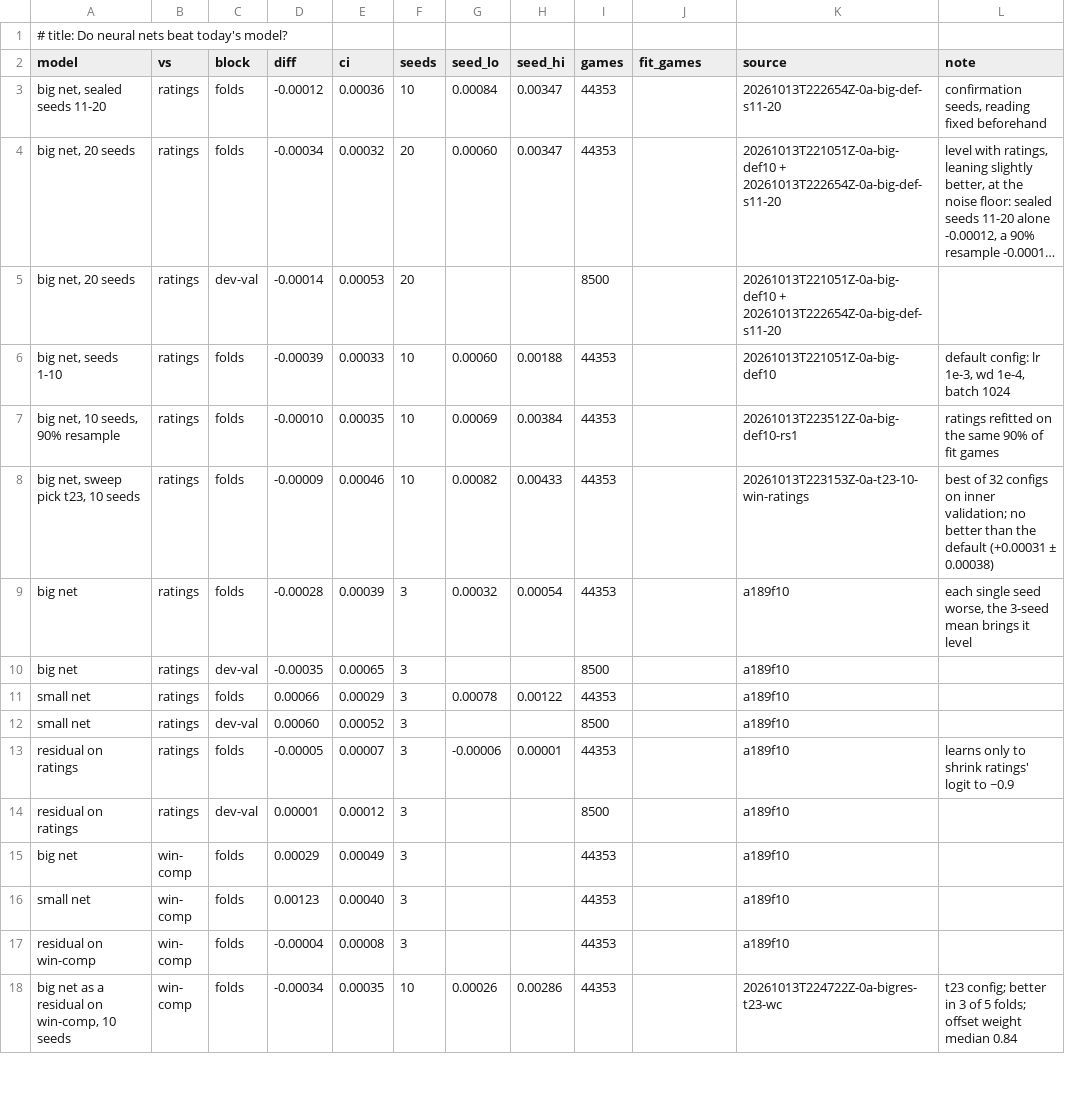
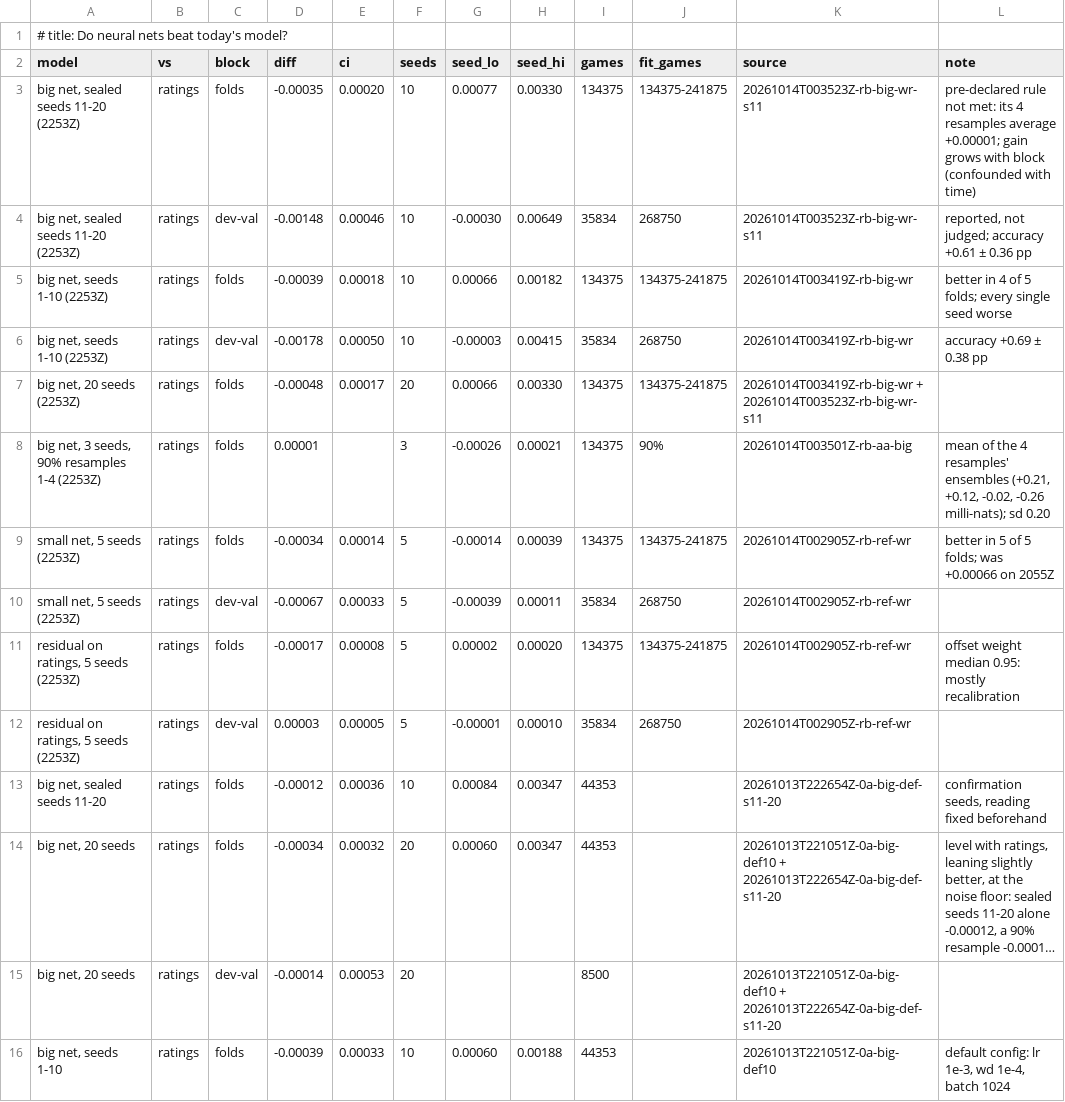
Before and after one commit to MeioNeiz/meiolol, a TSV file: docs/nn-results/nets.tsv, drawn as a sheet; only a part is shown; the shorter side is filled out with more unchanged rows; long unchanged cells end in ….

Commit message:
nets.tsv: 2253Z re-cut rows (0c3e486): big seeds 1-10 and sealed 11-20 vs ratings on the folds and dev-val, 20 seeds, the 4 90% resamples, small and resid 5 seeds; the sealed row leads (pre-declared rule not met; write-up in model.md, audited by meiolol-53)

```diff
--- a/docs/nn-results/nets.tsv
+++ b/docs/nn-results/nets.tsv
@@ -2,2 +2,12 @@
 model	vs	block	diff	ci	seeds	seed_lo	seed_hi	games	fit_games	source	note
+big net, sealed seeds 11-20 (2253Z)	ratings	folds	-0.00035	0.00020	10	0.00077	0.00330	134375	134375-241875	20261014T003523Z-rb-big-wr-s11	pre-declared rule not met: its 4 resamples average +0.00001; gain grows with block (confounded with time)
+big net, sealed seeds 11-20 (2253Z)	ratings	dev-val	-0.00148	0.00046	10	-0.00030	0.00649	35834	268750	20261014T003523Z-rb-big-wr-s11	reported, not judged; accuracy +0.61 ± 0.36 pp
+big net, seeds 1-10 (2253Z)	ratings	folds	-0.00039	0.00018	10	0.00066	0.00182	134375	134375-241875	20261014T003419Z-rb-big-wr	better in 4 of 5 folds; every single seed worse
+big net, seeds 1-10 (2253Z)	ratings	dev-val	-0.00178	0.00050	10	-0.00003	0.00415	35834	268750	20261014T003419Z-rb-big-wr	accuracy +0.69 ± 0.38 pp
+big net, 20 seeds (2253Z)	ratings	folds	-0.00048	0.00017	20	0.00066	0.00330	134375	134375-241875	20261014T003419Z-rb-big-wr + 20261014T003523Z-rb-big-wr-s11	
+big net, 3 seeds, 90% resamples 1-4 (2253Z)	ratings	folds	0.00001		3	-0.00026	0.00021	134375	90%	20261014T003501Z-rb-aa-big	mean of the 4 resamples' ensembles (+0.21, +0.12, -0.02, -0.26 milli-nats); sd 0.20
+small net, 5 seeds (2253Z)	ratings	folds	-0.00034	0.00014	5	-0.00014	0.00039	134375	134375-241875	20261014T002905Z-rb-ref-wr	better in 5 of 5 folds; was +0.00066 on 2055Z
+small net, 5 seeds (2253Z)	ratings	dev-val	-0.00067	0.00033	5	-0.00039	0.00011	35834	268750	20261014T002905Z-rb-ref-wr	
+residual on ratings, 5 seeds (2253Z)	ratings	folds	-0.00017	0.00008	5	0.00002	0.00020	134375	134375-241875	20261014T002905Z-rb-ref-wr	offset weight median 0.95: mostly recalibration
+residual on ratings, 5 seeds (2253Z)	ratings	dev-val	0.00003	0.00005	5	-0.00001	0.00010	35834	268750	20261014T002905Z-rb-ref-wr	
 big net, sealed seeds 11-20	ratings	folds	-0.00012	0.00036	10	0.00084	0.00347	44353		20261013T222654Z-0a-big-def-s11-20	confirmation seeds, reading fixed beforehand
```
